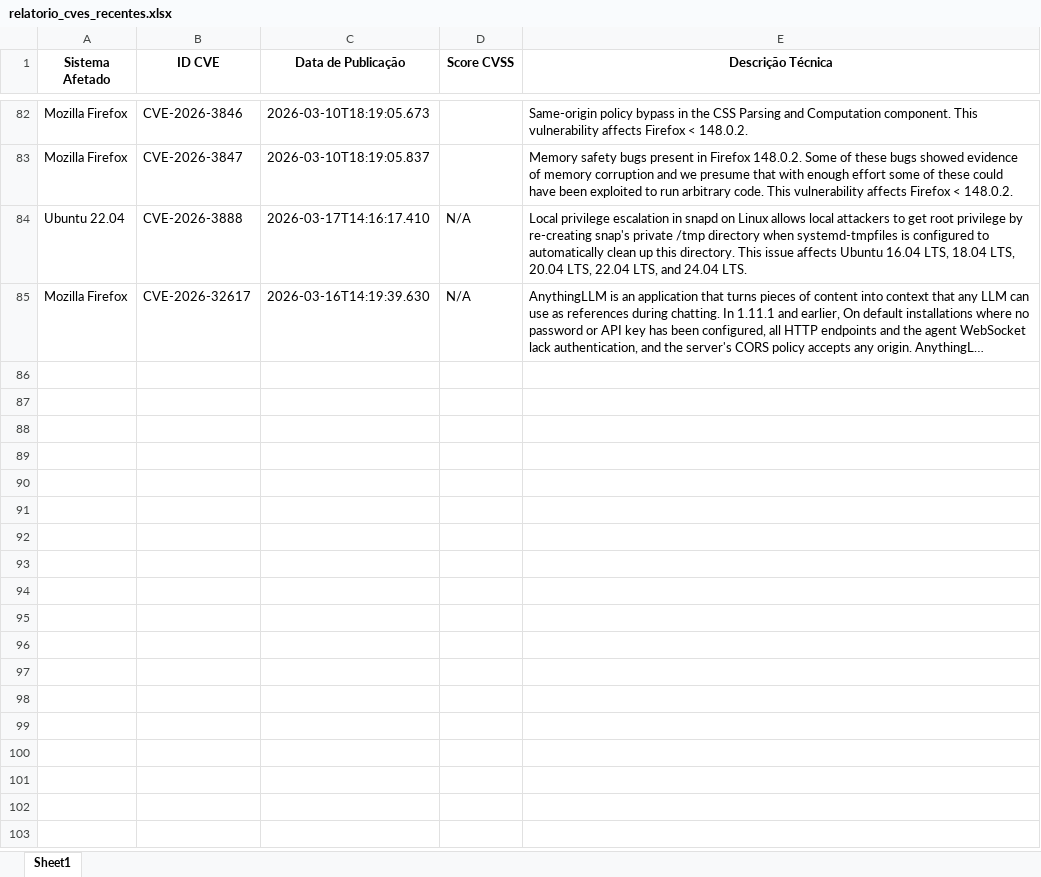
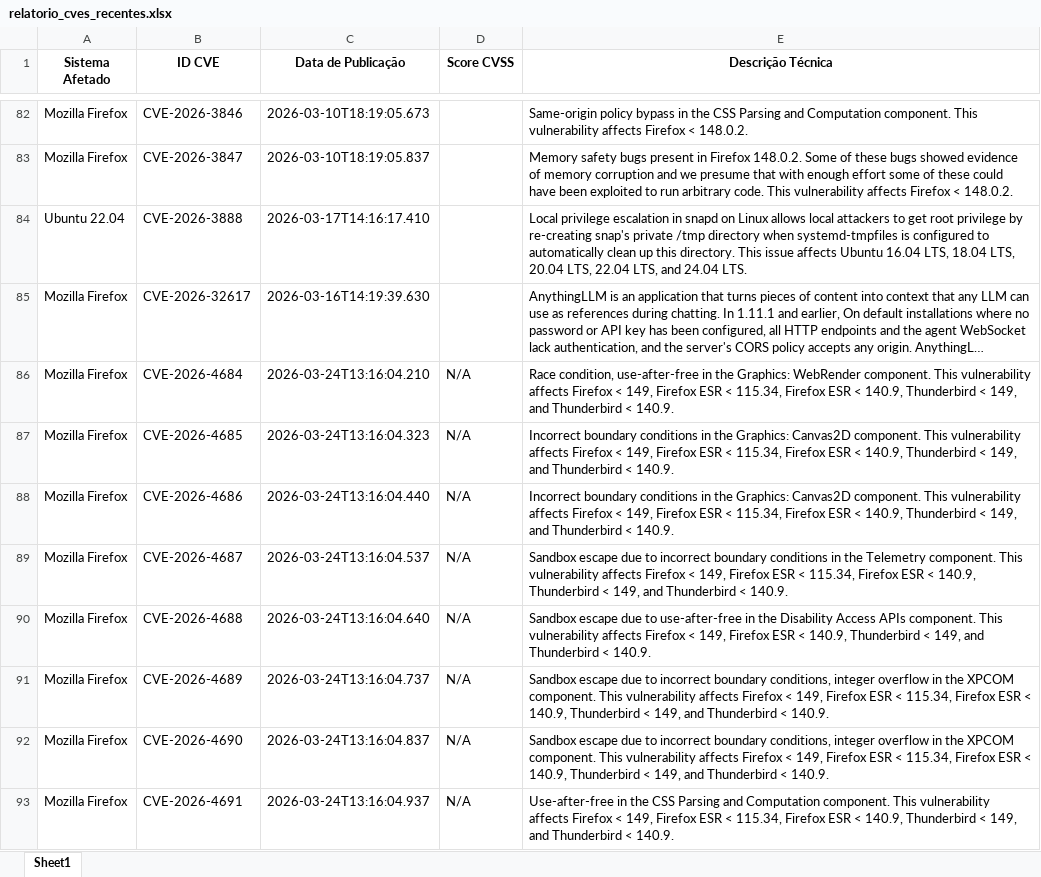
Before and after one commit to KauaDeja/CONSULTA_CVE_NIST, an Excel workbook: relatorio_cves_recentes.xlsx, sheet Sheet1, drawn as a sheet; only a part is shown, gaps mark what is left out; long unchanged cells end in …; values as stored, in another font and other column widths than the file's, no borders; the diff covers the shown part only; the diff names each change by its address in the sheet, - before the commit and + after, or states it on an @@ line.

```diff
--- a/relatorio_cves_recentes.xlsx (sheet Sheet1)
+++ b/relatorio_cves_recentes.xlsx (sheet Sheet1)
-D84:D85 (Score CVSS): N/A
+D84:D85 (Score CVSS): (empty)
+row 86: Mozilla Firefox | CVE-2026-4684 | 2026-03-24T13:16:04.210 | N/A | Race condition, use-after-free in the Graphics: WebRender component. This vulnerability affects Firefox < 149, Firefox ESR < 115.34, Firefox ESR < 140.9, Thunderbird < 149, and Thunderbird < 140.9.
+row 87: Mozilla Firefox | CVE-2026-4685 | 2026-03-24T13:16:04.323 | N/A | Incorrect boundary conditions in the Graphics: Canvas2D component. This vulnerability affects Firefox < 149, Firefox ESR < 115.34, Firefox ESR < 140.9, Thunderbird < 149, and Thunderbird < 140.9.
+row 88: Mozilla Firefox | CVE-2026-4686 | 2026-03-24T13:16:04.440 | N/A | Incorrect boundary conditions in the Graphics: Canvas2D component. This vulnerability affects Firefox < 149, Firefox ESR < 115.34, Firefox ESR < 140.9, Thunderbird < 149, and Thunderbird < 140.9.
+row 89: Mozilla Firefox | CVE-2026-4687 | 2026-03-24T13:16:04.537 | N/A | Sandbox escape due to incorrect boundary conditions in the Telemetry component. This vulnerability affects Firefox < 149, Firefox ESR < 115.34, Firefox ESR < 140.9, Thunderbird < 149, and Thunderbird < 140.9.
+row 90: Mozilla Firefox | CVE-2026-4688 | 2026-03-24T13:16:04.640 | N/A | Sandbox escape due to use-after-free in the Disability Access APIs component. This vulnerability affects Firefox < 149, Firefox ESR < 140.9, Thunderbird < 149, and Thunderbird < 140.9.
+row 91: Mozilla Firefox | CVE-2026-4689 | 2026-03-24T13:16:04.737 | N/A | Sandbox escape due to incorrect boundary conditions, integer overflow in the XPCOM component. This vulnerability affects Firefox < 149, Firefox ESR < 115.34, Firefox ESR < 140.9, Thunderbird < 149, and Thunderbird < 140.9.
+row 92: Mozilla Firefox | CVE-2026-4690 | 2026-03-24T13:16:04.837 | N/A | Sandbox escape due to incorrect boundary conditions, integer overflow in the XPCOM component. This vulnerability affects Firefox < 149, Firefox ESR < 115.34, Firefox ESR < 140.9, Thunderbird < 149, and Thunderbird < 140.9.
+row 93: Mozilla Firefox | CVE-2026-4691 | 2026-03-24T13:16:04.937 | N/A | Use-after-free in the CSS Parsing and Computation component. This vulnerability affects Firefox < 149, Firefox ESR < 115.34, Firefox ESR < 140.9, Thunderbird < 149, and Thunderbird < 140.9.
```
Also changed, not shown: 37 added rows elsewhere in this sheet, 1 other file.
